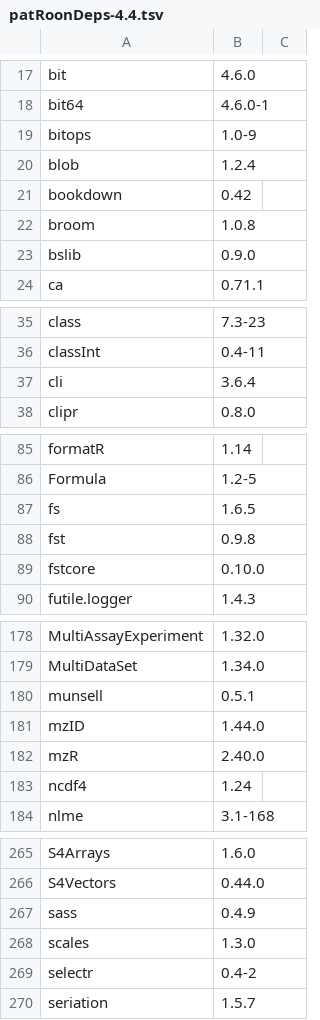
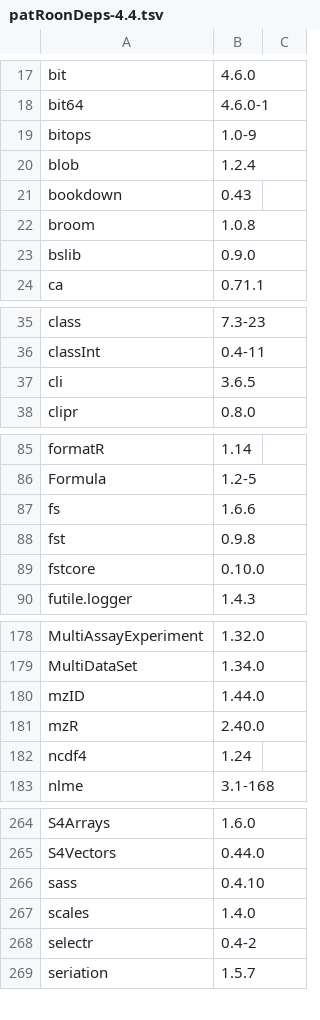
Before and after one commit to rickhelmus/patRoonDeps, a TSV file: patRoonDeps-4.4.tsv, drawn as a sheet; only a part is shown, gaps mark what is left out; the diff covers the shown part only.

```diff
--- a/patRoonDeps-4.4.tsv
+++ b/patRoonDeps-4.4.tsv
@@ -20,3 +20,3 @@ bitops	1.0-9
 blob	1.2.4	
-bookdown	0.42	
+bookdown	0.43	
 broom	1.0.8	
@@ -36,3 +36,3 @@ class	7.3-23
 classInt	0.4-11	
-cli	3.6.4	
+cli	3.6.5	
 clipr	0.8.0	
@@ -86,3 +86,3 @@ formatR	1.14
 Formula	1.2-5	
-fs	1.6.5	
+fs	1.6.6	
 fst	0.9.8	
@@ -179,3 +179,2 @@ MultiAssayExperiment	1.32.0
 MultiDataSet	1.34.0	
-munsell	0.5.1	
 mzID	1.44.0	
@@ -266,4 +265,4 @@ S4Arrays	1.6.0
 S4Vectors	0.44.0	
-sass	0.4.9	
-scales	1.3.0	
+sass	0.4.10	
+scales	1.4.0	
 selectr	0.4-2	
```
Also changed, not shown: 11 edited cells elsewhere in this file, patRoonDeps-4.5.tsv, 39 other files.
